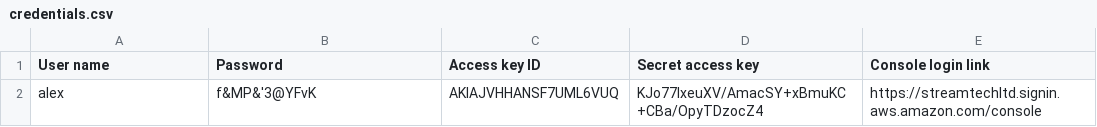
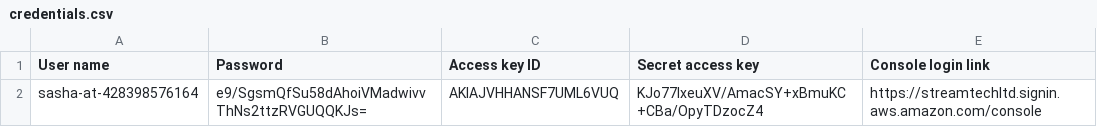
Before and after one commit to enough1987/angular-4-ASP.NET-Core-MVC, a CSV file: ssh/credentials.csv, drawn as a sheet.

Commit message:
Test

```diff
--- a/ssh/credentials.csv
+++ b/ssh/credentials.csv
@@ -1,2 +1,2 @@
 User name,Password,Access key ID,Secret access key,Console login link
-alex,f&MP&'3@YFvK,AKIAJVHHANSF7UML6VUQ,KJo77lxeuXV/AmacSY+xBmuKC+CBa/OpyTDzocZ4,https://streamtechltd.signin.aws.amazon.com/console
+sasha-at-428398576164,e9/SgsmQfSu58dAhoiVMadwivvThNs2ttzRVGUQQKJs=,AKIAJVHHANSF7UML6VUQ,KJo77lxeuXV/AmacSY+xBmuKC+CBa/OpyTDzocZ4,https://streamtechltd.signin.aws.amazon.com/console
```
